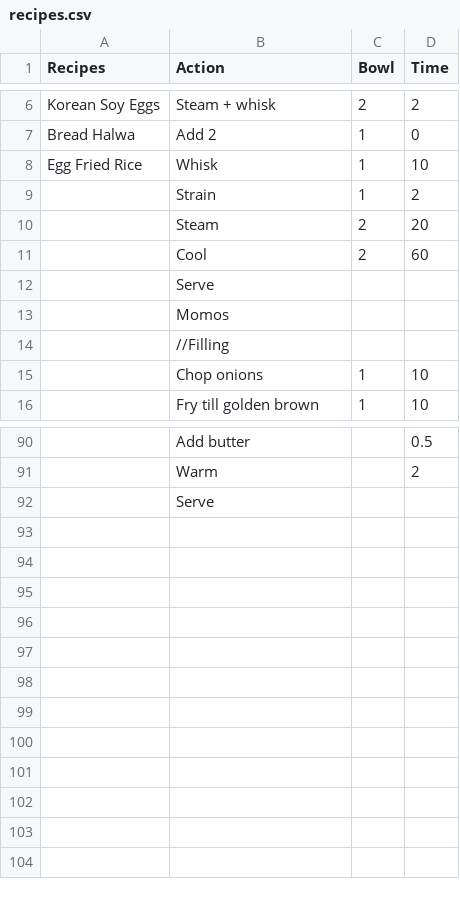
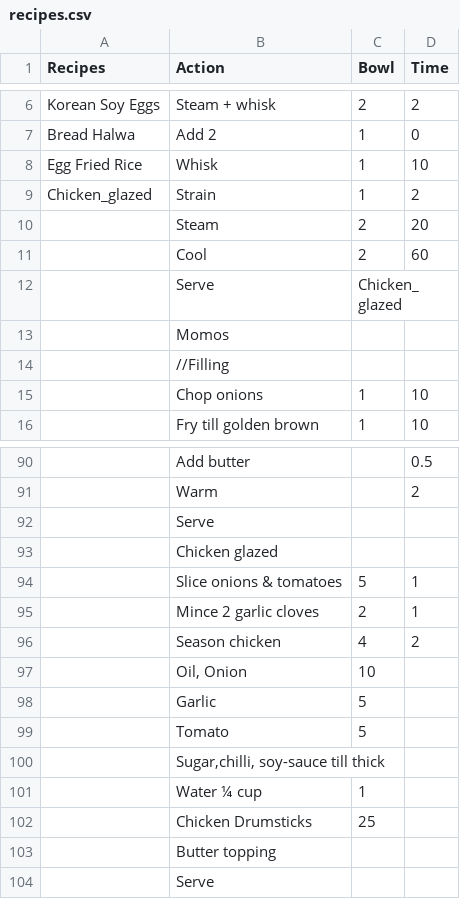
Before and after one commit to bruhmese-python/prog_stuff_calc, a CSV file: Kettle_recipes/server/recipes.csv, drawn as a sheet; only a part is shown, gaps mark what is left out.

```diff
--- a/Kettle_recipes/server/recipes.csv
+++ b/Kettle_recipes/server/recipes.csv
@@ -8,6 +8,6 @@
 "Egg Fried Rice","Whisk",1,10
-,"Strain",1,2
+"Chicken_glazed","Strain",1,2
 ,"Steam",2,20
 ,"Cool",2,60
-,"Serve",,
+,"Serve","Chicken_glazed",
 ,"Momos",,
@@ -91,2 +91,14 @@
 ,"Warm",,2
+,"Serve",,
+,"Chicken glazed",,
+,"Slice onions & tomatoes",5,1
+,"Mince  2 garlic cloves",2,1
+,"Season chicken ",4,2
+,"Oil, Onion",10,
+,"Garlic",5,
+,"Tomato",5,
+,"Sugar,chilli, soy-sauce till thick",,
+,"Water ¼ cup ",1,
+,"Chicken Drumsticks",25,
+,"Butter topping",,
 ,"Serve",,
```
Also changed, not shown: 13 other files.
